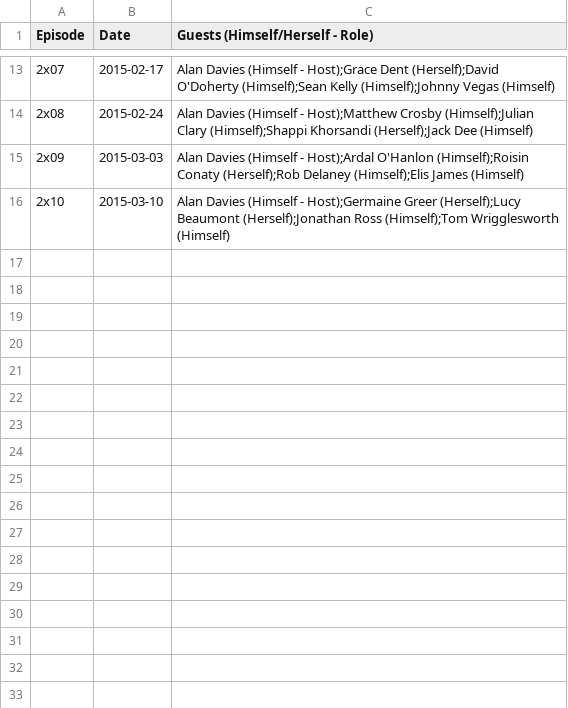
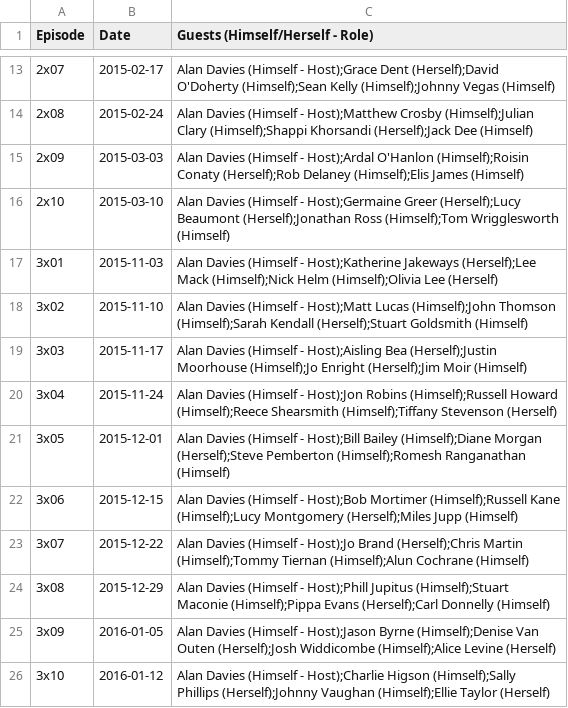
Before and after one commit to slowe/panelshows, a CSV file: data/asyetuntitled.csv, drawn as a sheet; only a part is shown, gaps mark what is left out; the diff names each change by its address in the sheet, - before the commit and + after, or states it on an @@ line.

```diff
--- a/data/asyetuntitled.csv
+++ b/data/asyetuntitled.csv
+row 17: 3x01 | 2015-11-03 | Alan Davies (Himself - Host);Katherine Jakeways (Herself);Lee Mack (Himself);Nick Helm (Himself);Olivia Lee (Herself)
+row 18: 3x02 | 2015-11-10 | Alan Davies (Himself - Host);Matt Lucas (Himself);John Thomson (Himself);Sarah Kendall (Herself);Stuart Goldsmith (Himself)
+row 19: 3x03 | 2015-11-17 | Alan Davies (Himself - Host);Aisling Bea (Herself);Justin Moorhouse (Himself);Jo Enright (Herself);Jim Moir (Himself)
+row 20: 3x04 | 2015-11-24 | Alan Davies (Himself - Host);Jon Robins (Himself);Russell Howard (Himself);Reece Shearsmith (Himself);Tiffany Stevenson (Herself)
+row 21: 3x05 | 2015-12-01 | Alan Davies (Himself - Host);Bill Bailey (Himself);Diane Morgan (Herself);Steve Pemberton (Himself);Romesh Ranganathan (Himself)
+row 22: 3x06 | 2015-12-15 | Alan Davies (Himself - Host);Bob Mortimer (Himself);Russell Kane (Himself);Lucy Montgomery (Herself);Miles Jupp (Himself)
+row 23: 3x07 | 2015-12-22 | Alan Davies (Himself - Host);Jo Brand (Herself);Chris Martin (Himself);Tommy Tiernan (Himself);Alun Cochrane (Himself)
+row 24: 3x08 | 2015-12-29 | Alan Davies (Himself - Host);Phill Jupitus (Himself);Stuart Maconie (Himself);Pippa Evans (Herself);Carl Donnelly (Himself)
+row 25: 3x09 | 2016-01-05 | Alan Davies (Himself - Host);Jason Byrne (Himself);Denise Van Outen (Herself);Josh Widdicombe (Himself);Alice Levine (Herself)
+row 26: 3x10 | 2016-01-12 | Alan Davies (Himself - Host);Charlie Higson (Himself);Sally Phillips (Herself);Johnny Vaughan (Himself);Ellie Taylor (Herself)
```
Also changed, not shown: data/isihac.csv, 4 other files.
